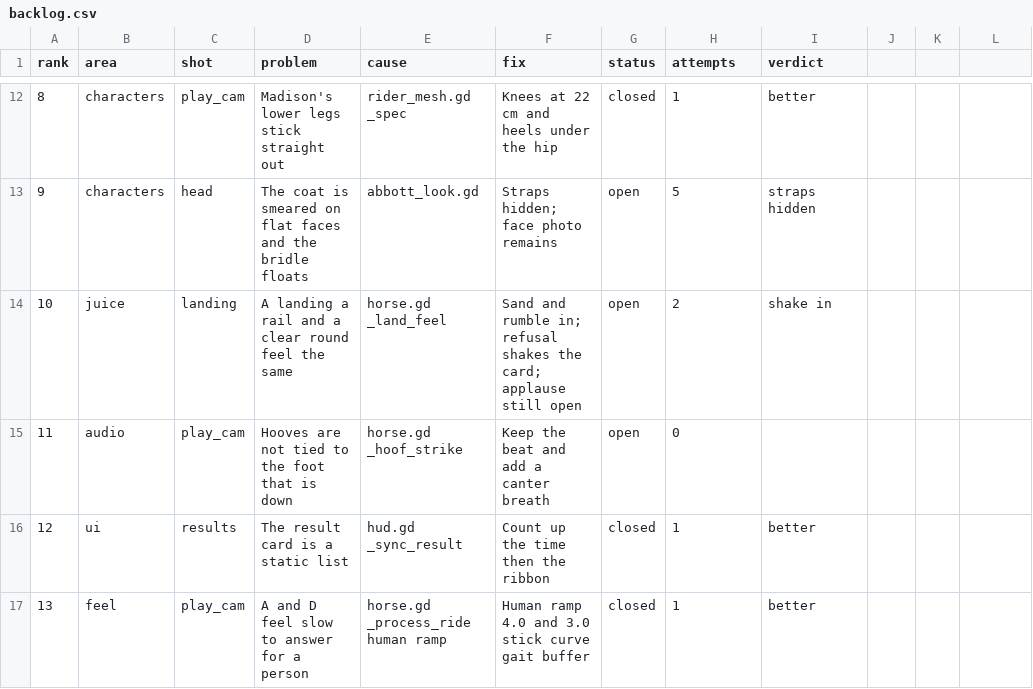
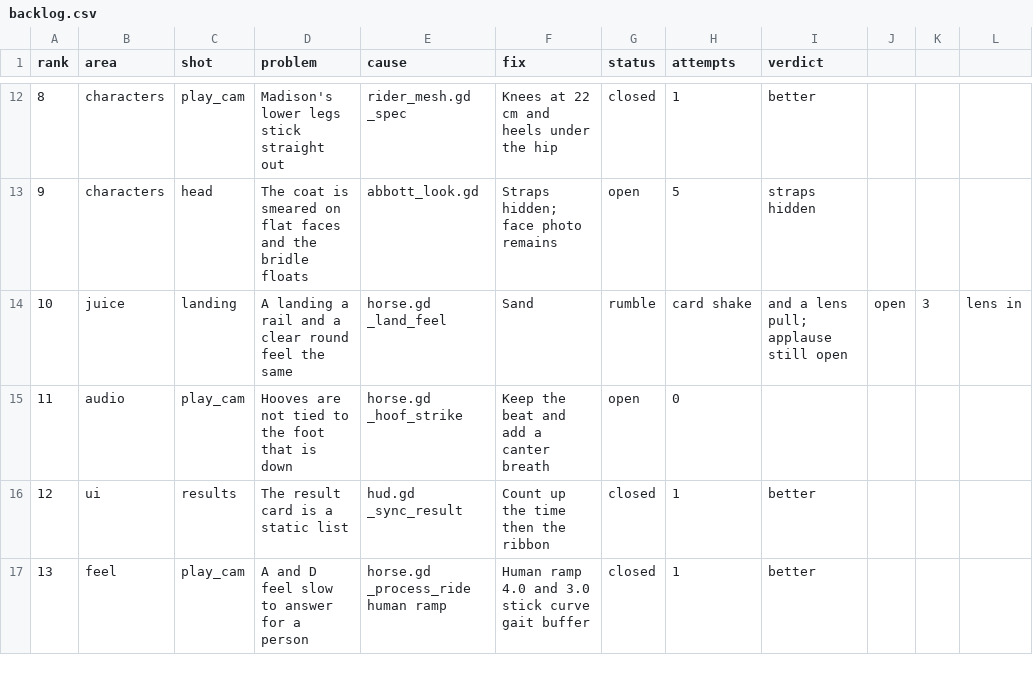
Before and after one commit to wmehobbs/Abbott-game, a CSV file: dist/day13/backlog.csv, drawn as a sheet; only a part is shown, gaps mark what is left out.

```diff
--- a/dist/day13/backlog.csv
+++ b/dist/day13/backlog.csv
@@ -13,3 +13,3 @@ rank,area,shot,problem,cause,fix,status,attempts,verdict
 9,characters,head,The coat is smeared on flat faces and the bridle floats,abbott_look.gd,Straps hidden; face photo remains,open,5,straps hidden
-10,juice,landing,A landing a rail and a clear round feel the same,horse.gd _land_feel,Sand and rumble in; refusal shakes the card; applause still open,open,2,shake in
+10,juice,landing,A landing a rail and a clear round feel the same,horse.gd _land_feel,Sand, rumble, card shake, and a lens pull; applause still open,open,3,lens in
 11,audio,play_cam,Hooves are not tied to the foot that is down,horse.gd _hoof_strike,Keep the beat and add a canter breath,open,0,
```
Also changed, not shown: 3 other files.
